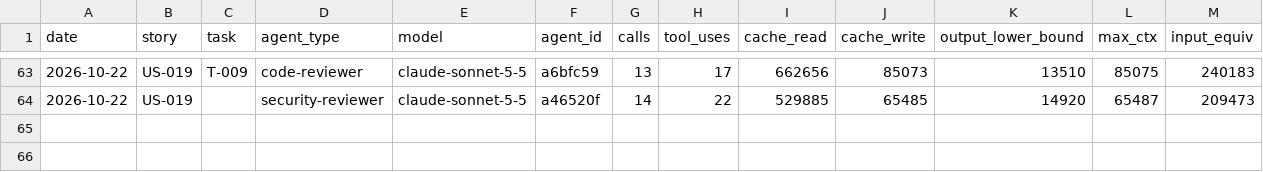
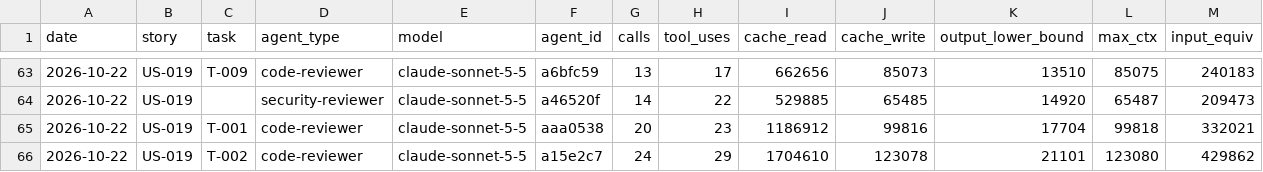
Before and after one commit to Md-Nisar/nexus, a CSV file: docs/metrics/agent-usage-ledger.csv, drawn as a sheet; only a part is shown, gaps mark what is left out.

```diff
--- a/docs/metrics/agent-usage-ledger.csv
+++ b/docs/metrics/agent-usage-ledger.csv
@@ -64 +64,3 @@ date,story,task,agent_type,model,agent_id,calls,tool_uses,cache_read,cache_write
 2026-10-22,US-019,,security-reviewer,claude-sonnet-5-5,a46520f,14,22,529885,65485,14920,65487,209473
+2026-10-22,US-019,T-001,code-reviewer,claude-sonnet-5-5,aaa0538,20,23,1186912,99816,17704,99818,332021
+2026-10-22,US-019,T-002,code-reviewer,claude-sonnet-5-5,a15e2c7,24,29,1704610,123078,21101,123080,429862
```
